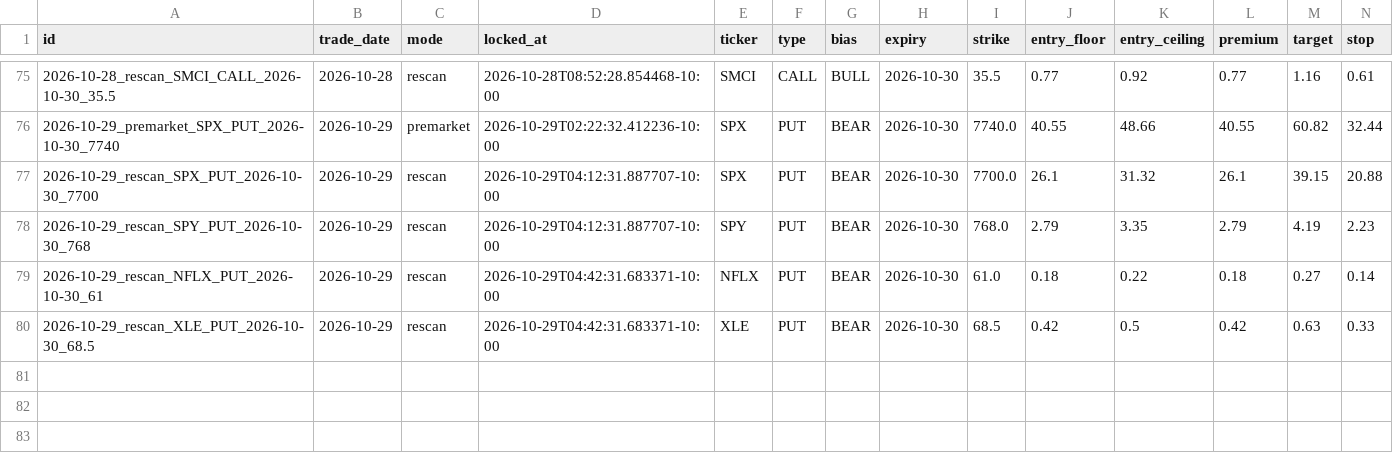
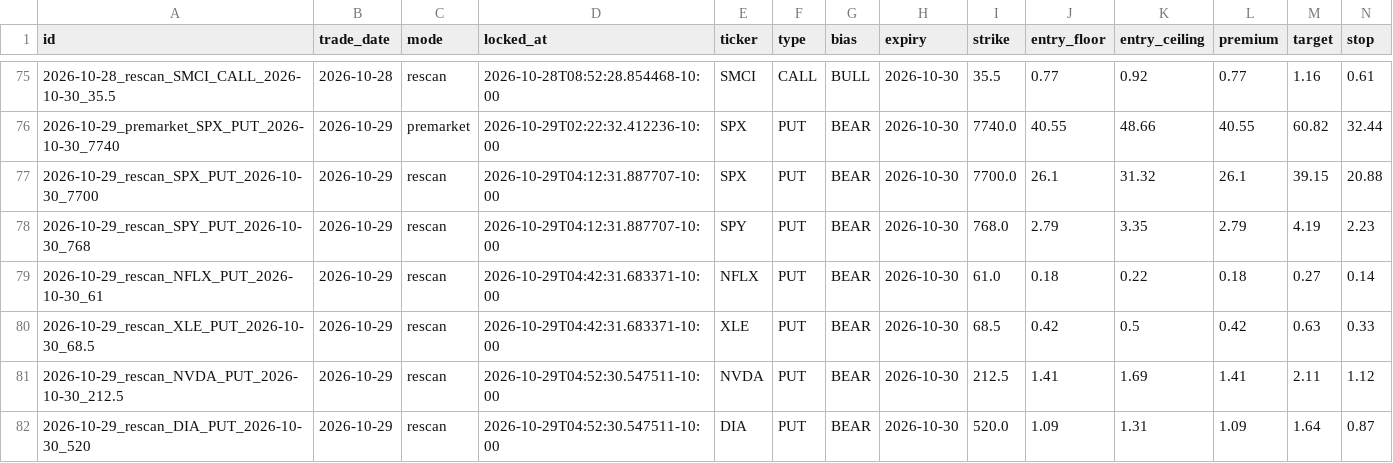
Before and after one commit to Seed808/theesness-market, a CSV file: ledger/locks.csv, drawn as a sheet; only a part is shown, gaps mark what is left out; rows hold the shown columns only; the diff names each change by its address in the sheet, - before the commit and + after, or states it on an @@ line.

Commit message:
ledger: 2026-10-29T14:55Z

```diff
--- a/ledger/locks.csv
+++ b/ledger/locks.csv
+row 81: 2026-10-29_rescan_NVDA_PUT_2026-10-30_212.5 | 2026-10-29 | rescan | 2026-10-29T04:52:30.547511-10:00 | NVDA | PUT | BEAR | 2026-10-30 | 212.5 | 1.41 | 1.69 | 1.41 | 2.11 | 1.12
+row 82: 2026-10-29_rescan_DIA_PUT_2026-10-30_520 | 2026-10-29 | rescan | 2026-10-29T04:52:30.547511-10:00 | DIA | PUT | BEAR | 2026-10-30 | 520.0 | 1.09 | 1.31 | 1.09 | 1.64 | 0.87
```
Also changed, not shown: 6 other files.
